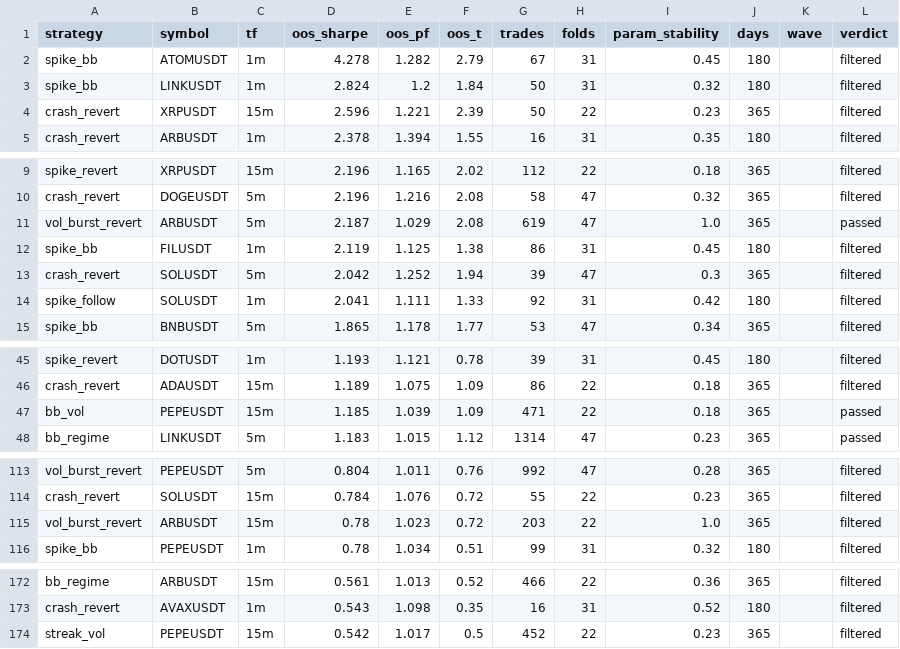
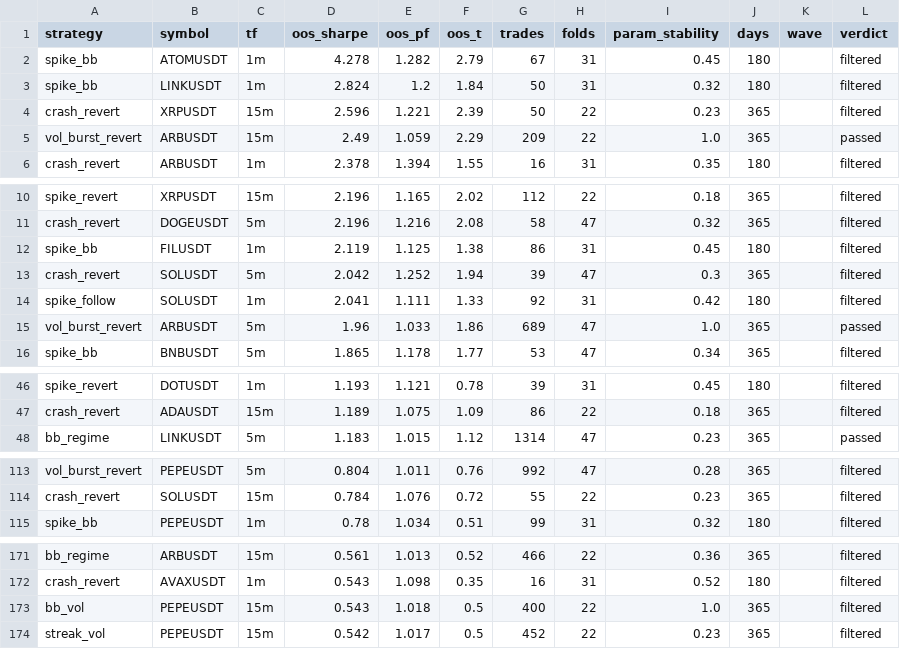
Before and after one commit to palcikia-crypto/scalp-lab-termux, a CSV file: scalp-lab/reports/archive.csv, drawn as a sheet; only a part is shown, gaps mark what is left out.

```diff
--- a/scalp-lab/reports/archive.csv
+++ b/scalp-lab/reports/archive.csv
@@ -4,2 +4,3 @@ spike_bb,LINKUSDT,1m,2.824,1.2,1.84,50,31,0.32,180,,filtered
 crash_revert,XRPUSDT,15m,2.596,1.221,2.39,50,22,0.23,365,,filtered
+vol_burst_revert,ARBUSDT,15m,2.49,1.059,2.29,209,22,1.0,365,,passed
 crash_revert,ARBUSDT,1m,2.378,1.394,1.55,16,31,0.35,180,,filtered
@@ -10,3 +11,2 @@ spike_revert,XRPUSDT,15m,2.196,1.165,2.02,112,22,0.18,365,,filtered
 crash_revert,DOGEUSDT,5m,2.196,1.216,2.08,58,47,0.32,365,,filtered
-vol_burst_revert,ARBUSDT,5m,2.187,1.029,2.08,619,47,1.0,365,,passed
 spike_bb,FILUSDT,1m,2.119,1.125,1.38,86,31,0.45,180,,filtered
@@ -14,2 +14,3 @@ crash_revert,SOLUSDT,5m,2.042,1.252,1.94,39,47,0.3,365,,filtered
 spike_follow,SOLUSDT,1m,2.041,1.111,1.33,92,31,0.42,180,,filtered
+vol_burst_revert,ARBUSDT,5m,1.96,1.033,1.86,689,47,1.0,365,,passed
 spike_bb,BNBUSDT,5m,1.865,1.178,1.77,53,47,0.34,365,,filtered
@@ -46,3 +47,2 @@ spike_revert,DOTUSDT,1m,1.193,1.121,0.78,39,31,0.45,180,,filtered
 crash_revert,ADAUSDT,15m,1.189,1.075,1.09,86,22,0.18,365,,filtered
-bb_vol,PEPEUSDT,15m,1.185,1.039,1.09,471,22,0.18,365,,passed
 bb_regime,LINKUSDT,5m,1.183,1.015,1.12,1314,47,0.23,365,,passed
@@ -114,3 +114,2 @@ vol_burst_revert,PEPEUSDT,5m,0.804,1.011,0.76,992,47,0.28,365,,filtered
 crash_revert,SOLUSDT,15m,0.784,1.076,0.72,55,22,0.23,365,,filtered
-vol_burst_revert,ARBUSDT,15m,0.78,1.023,0.72,203,22,1.0,365,,filtered
 spike_bb,PEPEUSDT,1m,0.78,1.034,0.51,99,31,0.32,180,,filtered
@@ -173,2 +172,3 @@ bb_regime,ARBUSDT,15m,0.561,1.013,0.52,466,22,0.36,365,,filtered
 crash_revert,AVAXUSDT,1m,0.543,1.098,0.35,16,31,0.52,180,,filtered
+bb_vol,PEPEUSDT,15m,0.543,1.018,0.5,400,22,1.0,365,,filtered
 streak_vol,PEPEUSDT,15m,0.542,1.017,0.5,452,22,0.23,365,,filtered
```
Also changed, not shown: scalp-lab/reports/leaderboard.csv, 2 other files.
